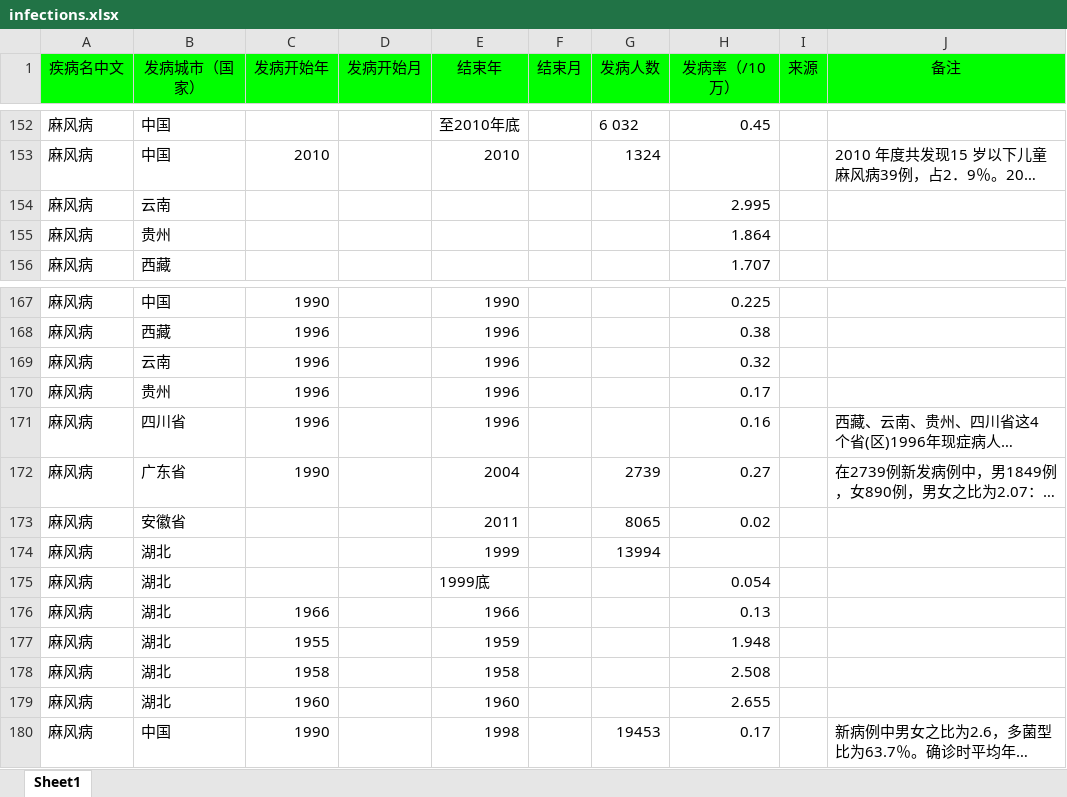
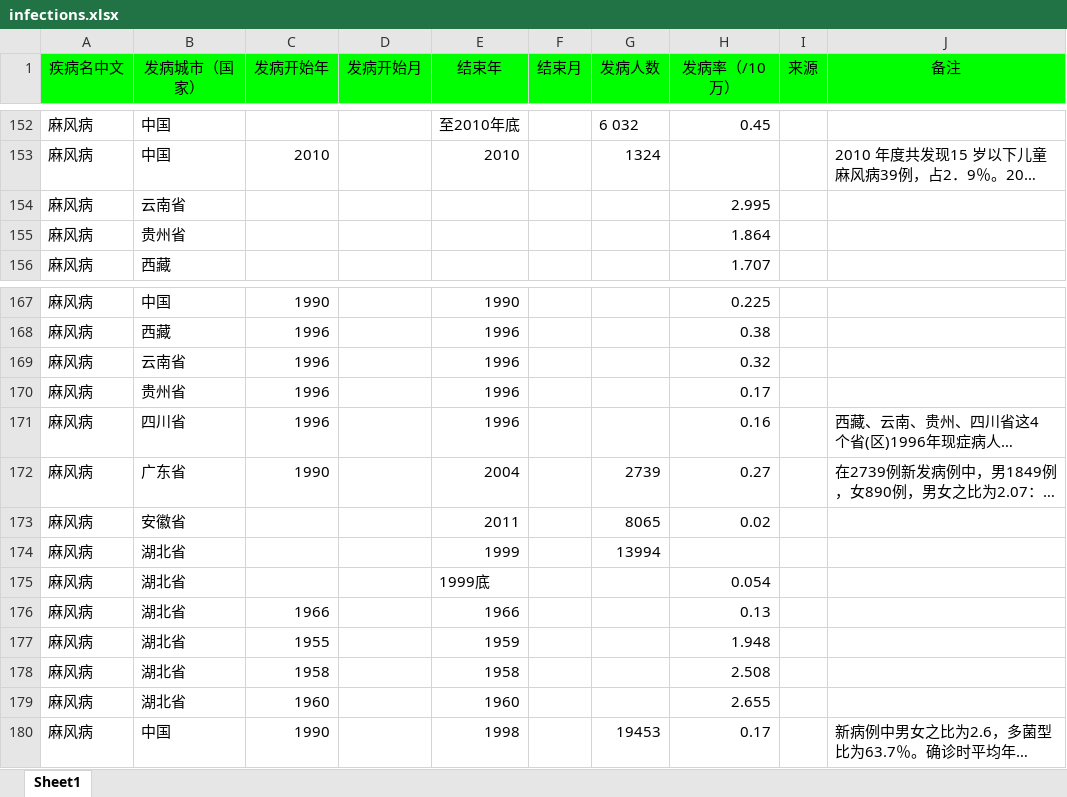
Before and after one commit to jesse108/infectionMap, an Excel workbook: temp/infections.xlsx, sheet Sheet1, drawn as a sheet; only a part is shown, gaps mark what is left out; long unchanged cells end in …; values as stored, in another font and other column widths than the file's, no borders; the diff names each change by its address in the sheet, - before the commit and + after, or states it on an @@ line.

Commit message:
update xls

```diff
--- a/temp/infections.xlsx (sheet Sheet1)
+++ b/temp/infections.xlsx (sheet Sheet1)
-B154 (发病城市（国家）): 云南
+B154 (发病城市（国家）): 云南省
-B155 (发病城市（国家）): 贵州
+B155 (发病城市（国家）): 贵州省
-B169 (发病城市（国家）): 云南
+B169 (发病城市（国家）): 云南省
-B170 (发病城市（国家）): 贵州
+B170 (发病城市（国家）): 贵州省
-B174:B179 (发病城市（国家）): 湖北
+B174:B179 (发病城市（国家）): 湖北省
```
